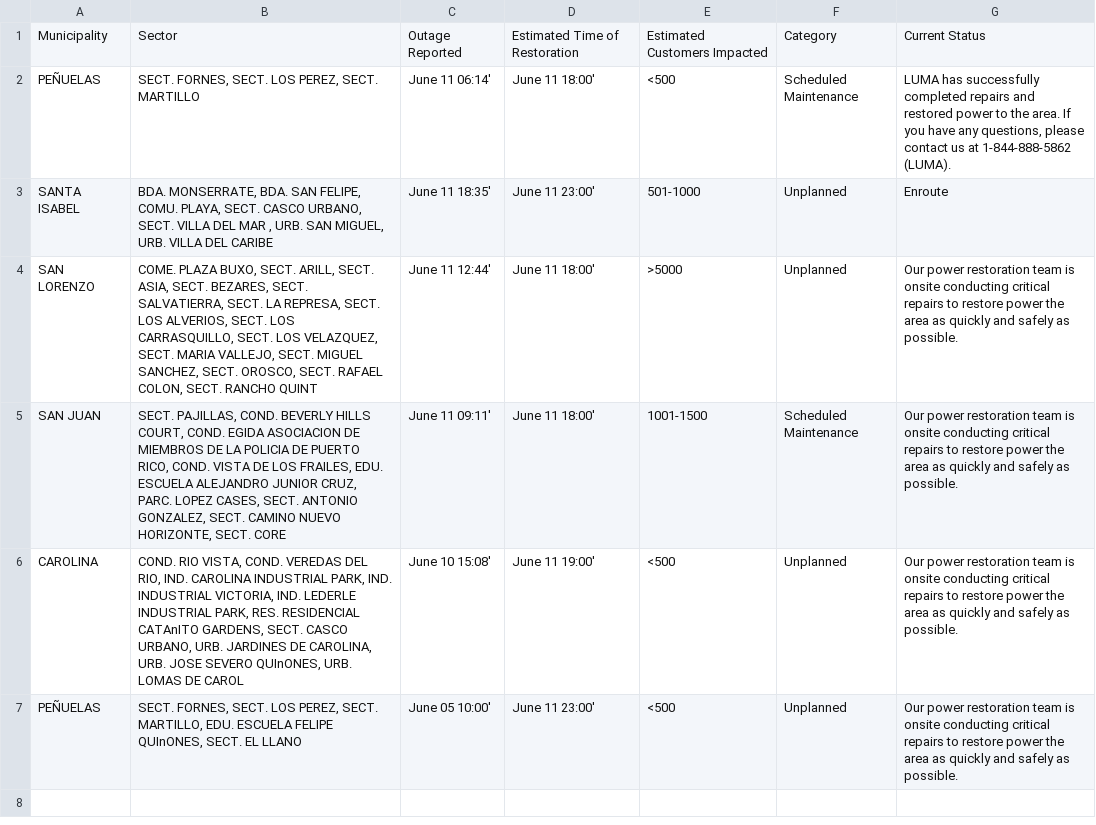
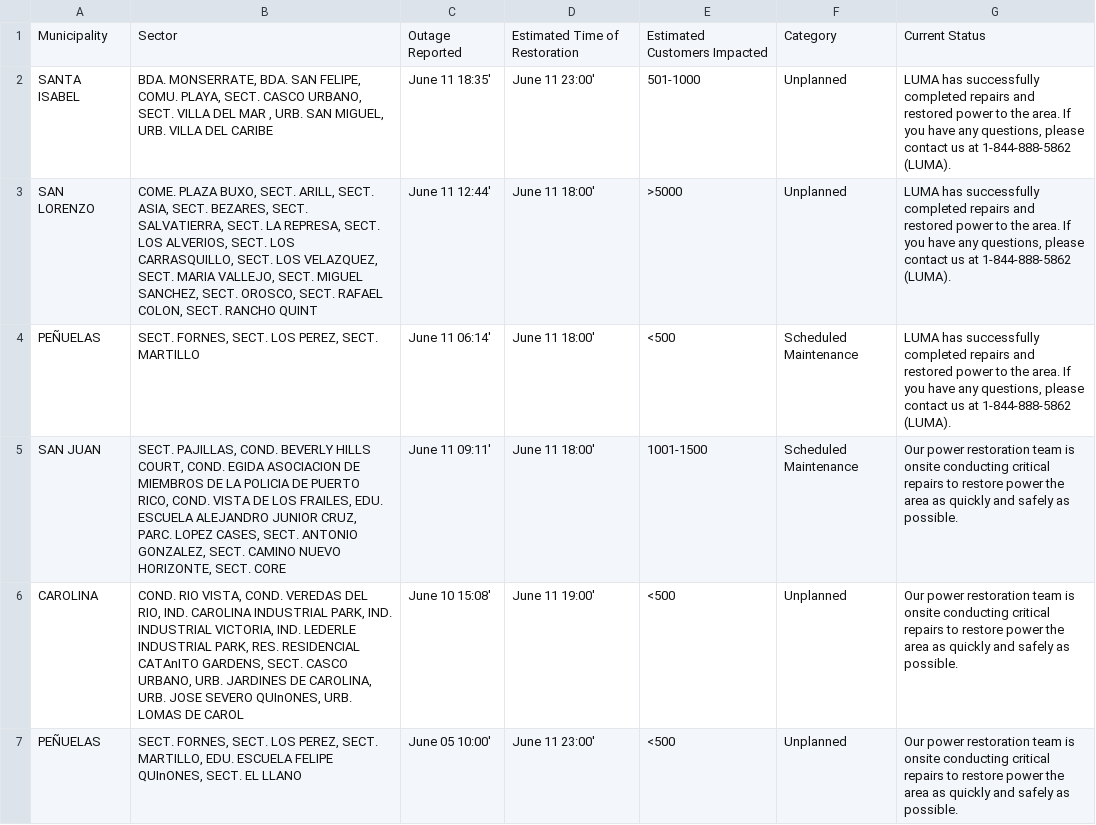
Before and after one commit to SuperSonicHub1/luma-energy-outages, a CSV file: notable_outages.csv, drawn as a sheet; removed rows and columns are numbered as before the commit, all else as after; the diff names each change by its address in the sheet, - before the commit and + after, or states it on an @@ line.

```diff
--- a/notable_outages.csv
+++ b/notable_outages.csv
+row 2: SANTA ISABEL | BDA. MONSERRATE, BDA. SAN FELIPE, COMU. PLAYA, SECT. CASCO URBANO, SECT. VILLA DEL MAR , URB. SAN MIGUEL, URB. VILLA DEL CARIBE | June 11 18:35' | June 11 23:00' | 501-1000 | Unplanned | LUMA has successfully completed repairs and restored power to the area. If you have any questions, please contact us at 1-844-888-5862 (LUMA).
+row 3: SAN LORENZO | COME. PLAZA BUXO, SECT. ARILL, SECT. ASIA, SECT. BEZARES, SECT. SALVATIERRA, SECT. LA REPRESA, SECT. LOS ALVERIOS, SECT. LOS CARRASQUILLO, SECT. LOS VELAZQUEZ, SECT. MARIA VALLEJO, SECT. MIGUEL SANCHEZ, SECT. OROSCO, SECT. RAFAEL COLON, SECT. RANCHO QUINT | June 11 12:44' | June 11 18:00' | >5000 | Unplanned | LUMA has successfully completed repairs and restored power to the area. If you have any questions, please contact us at 1-844-888-5862 (LUMA).
-row 3: SANTA ISABEL | BDA. MONSERRATE, BDA. SAN FELIPE, COMU. PLAYA, SECT. CASCO URBANO, SECT. VILLA DEL MAR , URB. SAN MIGUEL, URB. VILLA DEL CARIBE | June 11 18:35' | June 11 23:00' | 501-1000 | Unplanned | Enroute
-row 4: SAN LORENZO | COME. PLAZA BUXO, SECT. ARILL, SECT. ASIA, SECT. BEZARES, SECT. SALVATIERRA, SECT. LA REPRESA, SECT. LOS ALVERIOS, SECT. LOS CARRASQUILLO, SECT. LOS VELAZQUEZ, SECT. MARIA VALLEJO, SECT. MIGUEL SANCHEZ, SECT. OROSCO, SECT. RAFAEL COLON, SECT. RANCHO QUINT | June 11 12:44' | June 11 18:00' | >5000 | Unplanned | Our power restoration team is onsite conducting critical repairs to restore power the area as quickly and safely as possible.
```
Also changed, not shown: 1 other file.
